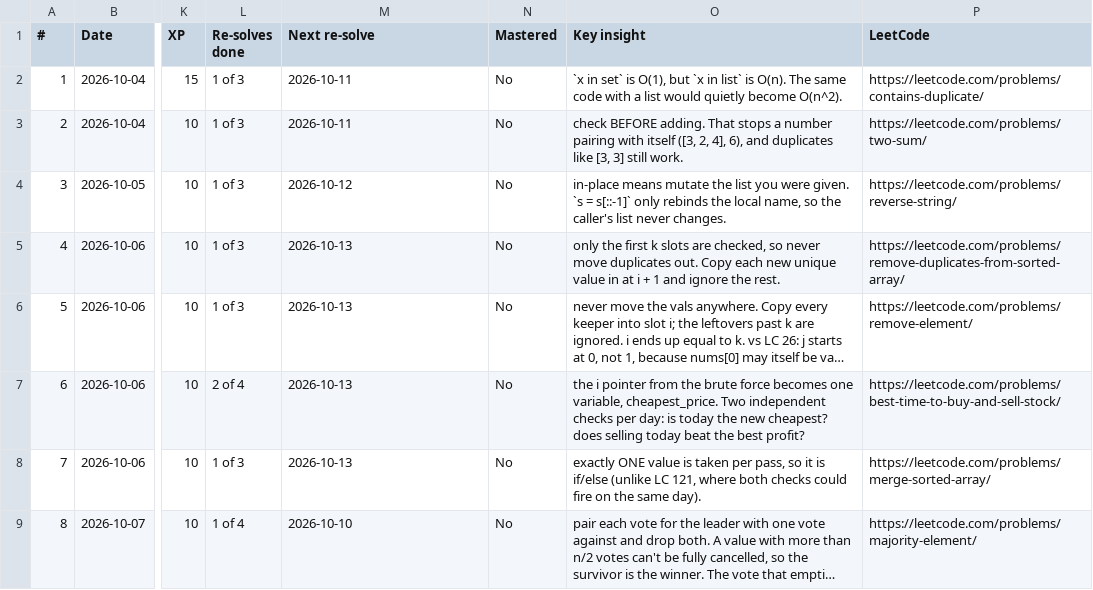
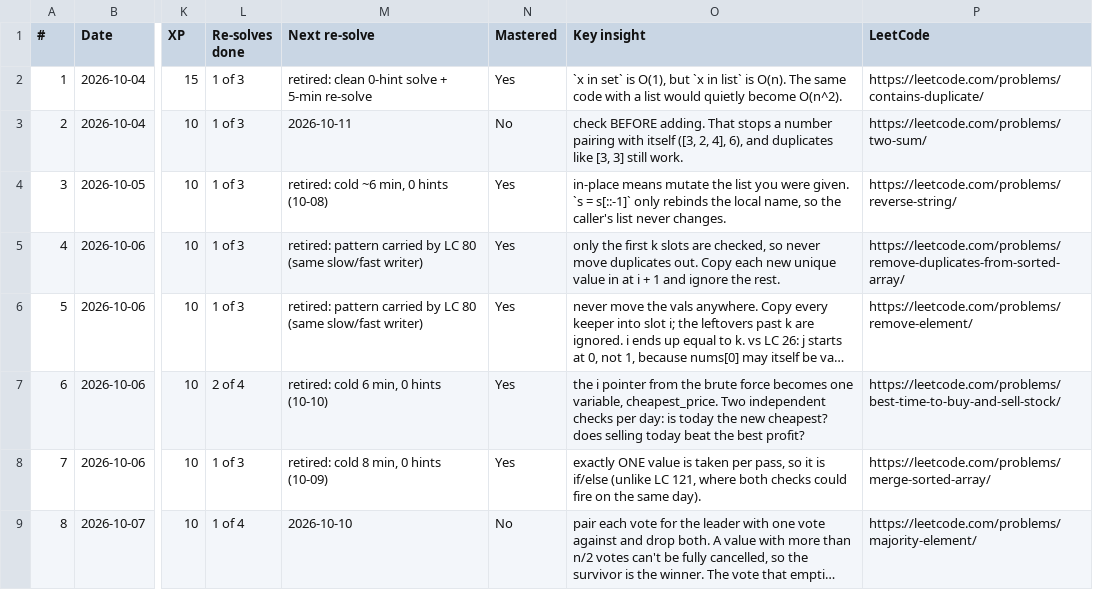
Before and after one commit to Harsh251005/data-structures-and-algorithms, a CSV file: progress/tracker.csv, drawn as a sheet; only a part is shown, gaps mark what is left out; long unchanged cells end in …; the diff names each change by its address in the sheet, - before the commit and + after, or states it on an @@ line.

```diff
--- a/progress/tracker.csv
+++ b/progress/tracker.csv
-M2 (Next re-solve): 2026-10-11
+M2 (Next re-solve): retired: clean 0-hint solve + 5-min re-solve
-N2 (Mastered): No
+N2 (Mastered): Yes
-M4 (Next re-solve): 2026-10-12
+M4 (Next re-solve): retired: cold ~6 min, 0 hints (10-08)
-N4:N8 (Mastered): No
+N4:N8 (Mastered): Yes
-M5:M6 (Next re-solve): 2026-10-13
+M5:M6 (Next re-solve): retired: pattern carried by LC 80 (same slow/fast writer)
-M7 (Next re-solve): 2026-10-13
+M7 (Next re-solve): retired: cold 6 min, 0 hints (10-10)
-M8 (Next re-solve): 2026-10-13
+M8 (Next re-solve): retired: cold 8 min, 0 hints (10-09)
```
Also changed, not shown: 5 other files.
